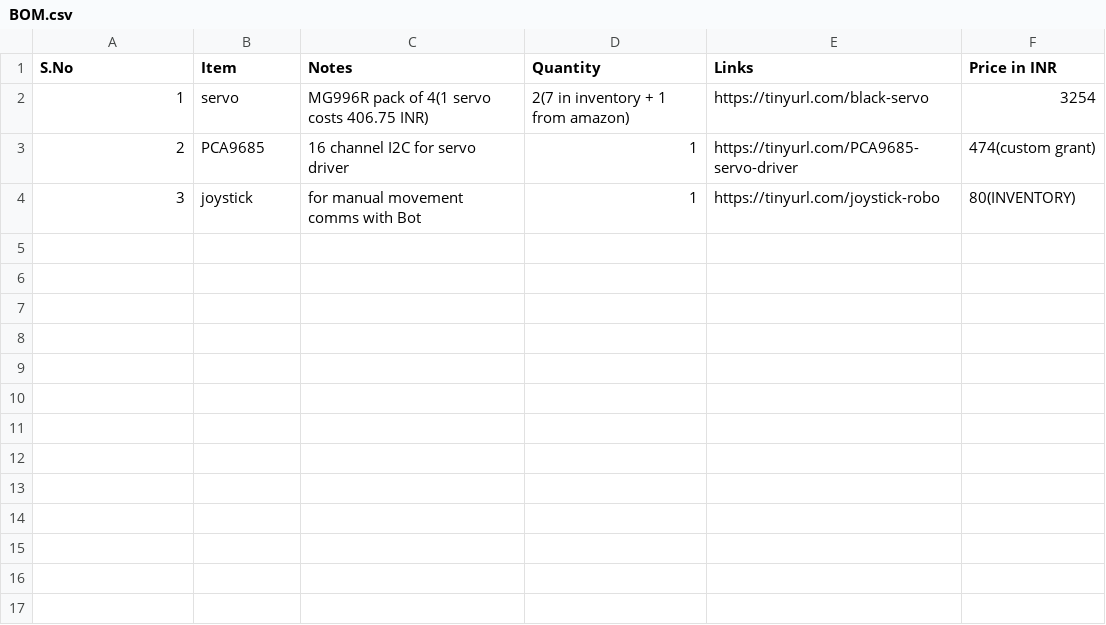
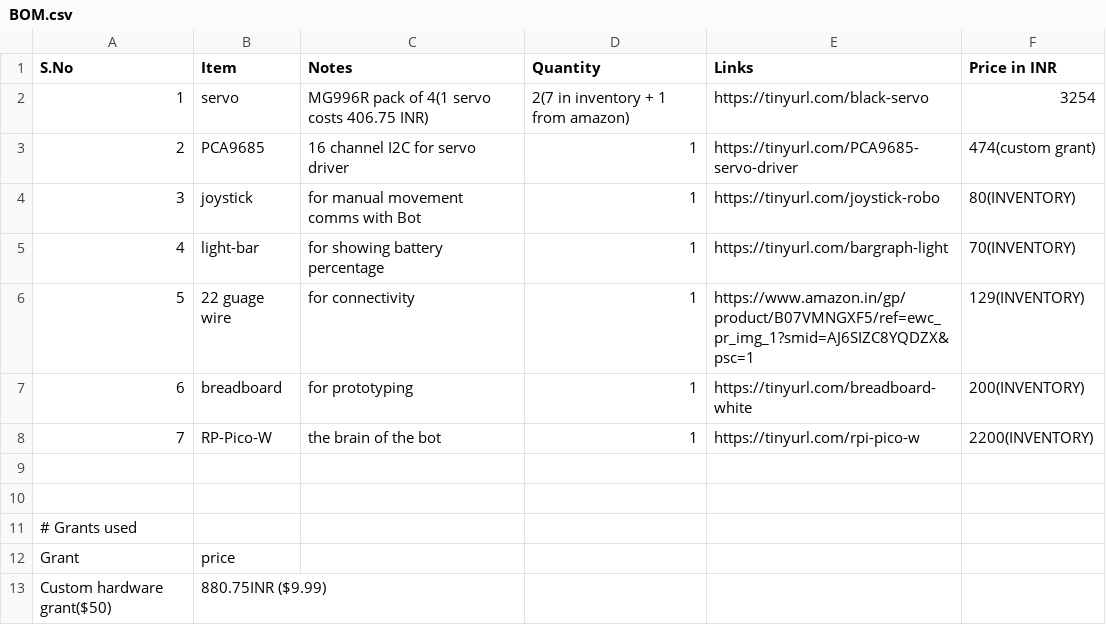
Before and after one commit to Bhardwaj-14/Quadruped-Bot, a CSV file: BOM.csv, drawn as a sheet; the diff names each change by its address in the sheet, - before the commit and + after, or states it on an @@ line.

Commit message:
Update BOM.csv

```diff
--- a/BOM.csv
+++ b/BOM.csv
+row 5: 4 | light-bar | for showing battery percentage | 1 | https://tinyurl.com/bargraph-light | 70(INVENTORY)
+row 6: 5 | 22 guage wire | for connectivity | 1 | https://www.amazon.in/gp/product/B07VMNGXF5/ref=ewc_pr_img_1?smid=AJ6SIZC8YQDZX&psc=1 | 129(INVENTORY)
+row 7: 6 | breadboard | for prototyping | 1 | https://tinyurl.com/breadboard-white | 200(INVENTORY)
+row 8: 7 | RP-Pico-W | the brain of the bot | 1 | https://tinyurl.com/rpi-pico-w | 2200(INVENTORY)
+row 9: (empty)
+row 10: (empty)
+row 11: # Grants used
+row 12: Grant | price
+row 13: Custom hardware grant($50) | 880.75INR ($9.99)
```
